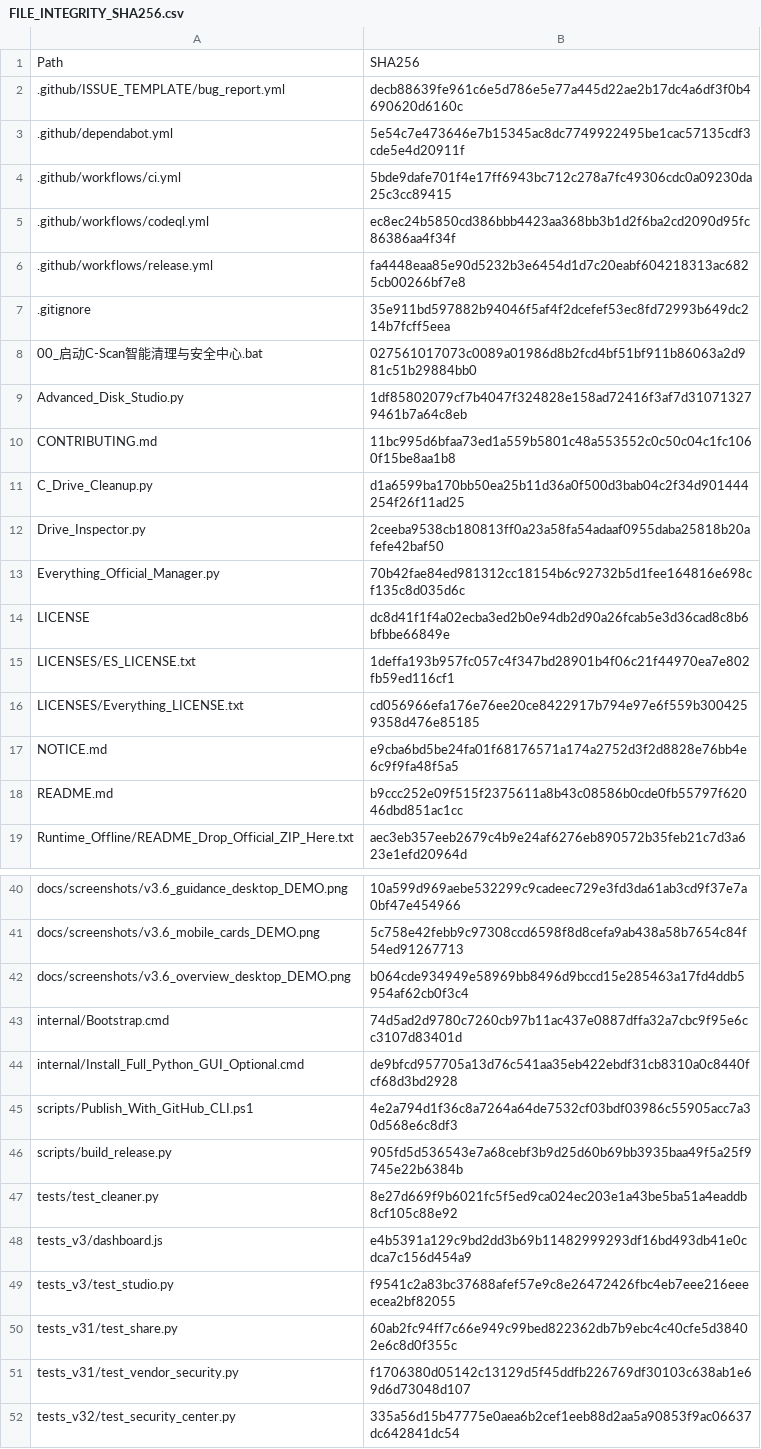
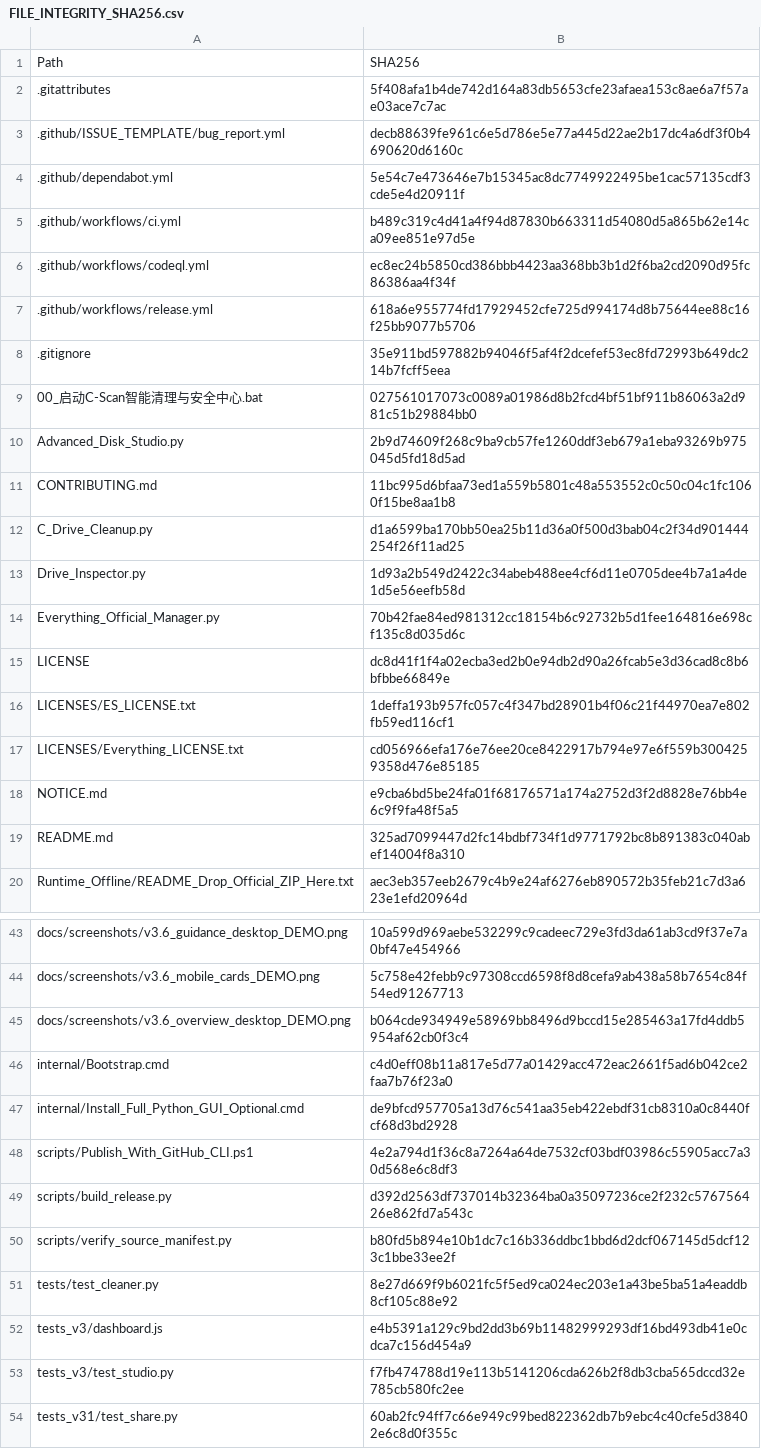
Before and after one commit to IvanChen-ctrl/c-scan-studio, a CSV file: FILE_INTEGRITY_SHA256.csv, drawn as a sheet; only a part is shown, gaps mark what is left out; the shorter side is filled out with more unchanged rows; the diff covers the shown part only.

Commit message:
v3.6.0-beta.3: stress-hardened scans and reproducible Windows/Linux ZIPs
Fix 40k/400 and 12-thread pagination scaling, precise hash sample budgets, progress throttling, Windows unauthorized POST handling, verify read-only manifest before builds and compare cross-platform artifact SHA-256. Regression and CodeQL green on PR head.

```diff
--- a/FILE_INTEGRITY_SHA256.csv
+++ b/FILE_INTEGRITY_SHA256.csv
@@ -1,13 +1,14 @@
 Path,SHA256
+.gitattributes,5f408afa1b4de742d164a83db5653cfe23afaea153c8ae6a7f57ae03ace7c7ac
 .github/ISSUE_TEMPLATE/bug_report.yml,decb88639fe961c6e5d786e5e77a445d22ae2b17dc4a6df3f0b4690620d6160c
 .github/dependabot.yml,5e54c7e473646e7b15345ac8dc7749922495be1cac57135cdf3cde5e4d20911f
-.github/workflows/ci.yml,5bde9dafe701f4e17ff6943bc712c278a7fc49306cdc0a09230da25c3cc89415
+.github/workflows/ci.yml,b489c319c4d41a4f94d87830b663311d54080d5a865b62e14ca09ee851e97d5e
 .github/workflows/codeql.yml,ec8ec24b5850cd386bbb4423aa368bb3b1d2f6ba2cd2090d95fc86386aa4f34f
-.github/workflows/release.yml,fa4448eaa85e90d5232b3e6454d1d7c20eabf604218313ac6825cb00266bf7e8
+.github/workflows/release.yml,618a6e955774fd17929452cfe725d994174d8b75644ee88c16f25bb9077b5706
 .gitignore,35e911bd597882b94046f5af4f2dcefef53ec8fd72993b649dc214b7fcff5eea
 00_启动C-Scan智能清理与安全中心.bat,027561017073c0089a01986d8b2fcd4bf51bf911b86063a2d981c51b29884bb0
-Advanced_Disk_Studio.py,1df85802079cf7b4047f324828e158ad72416f3af7d310713279461b7a64c8eb
+Advanced_Disk_Studio.py,2b9d74609f268c9ba9cb57fe1260ddf3eb679a1eba93269b975045d5fd18d5ad
 CONTRIBUTING.md,11bc995d6bfaa73ed1a559b5801c48a553552c0c50c04c1fc1060f15be8aa1b8
 C_Drive_Cleanup.py,d1a6599ba170bb50ea25b11d36a0f500d3bab04c2f34d901444254f26f11ad25
-Drive_Inspector.py,2ceeba9538cb180813ff0a23a58fa54adaaf0955daba25818b20afefe42baf50
+Drive_Inspector.py,1d93a2b549d2422c34abeb488ee4cf6d11e0705dee4b7a1a4de1d5e56eefb58d
 Everything_Official_Manager.py,70b42fae84ed981312cc18154b6c92732b5d1fee164816e698cf135c8d035d6c
@@ -17,3 +18,3 @@ LICENSES/Everything_LICENSE.txt,cd056966efa176e76ee20ce8422917b794e97e6f559b3004
 NOTICE.md,e9cba6bd5be24fa01f68176571a174a2752d3f2d8828e76bb4e6c9f9fa48f5a5
-README.md,b9ccc252e09f515f2375611a8b43c08586b0cde0fb55797f62046dbd851ac1cc
+README.md,325ad7099447d2fc14bdbf734f1d9771792bc8b891383c040abef14004f8a310
 Runtime_Offline/README_Drop_Official_ZIP_Here.txt,aec3eb357eeb2679c4b9e24af6276eb890572b35feb21c7d3a623e1efd20964d
@@ -42,9 +45,10 @@ docs/screenshots/v3.6_mobile_cards_DEMO.png,5c758e42febb9c97308ccd6598f8d8cefa9a
 docs/screenshots/v3.6_overview_desktop_DEMO.png,b064cde934949e58969bb8496d9bccd15e285463a17fd4ddb5954af62cb0f3c4
-internal/Bootstrap.cmd,74d5ad2d9780c7260cb97b11ac437e0887dffa32a7cbc9f95e6cc3107d83401d
+internal/Bootstrap.cmd,c4d0eff08b11a817e5d77a01429acc472eac2661f5ad6b042ce2faa7b76f23a0
 internal/Install_Full_Python_GUI_Optional.cmd,de9bfcd957705a13d76c541aa35eb422ebdf31cb8310a0c8440fcf68d3bd2928
 scripts/Publish_With_GitHub_CLI.ps1,4e2a794d1f36c8a7264a64de7532cf03bdf03986c55905acc7a30d568e6c8df3
-scripts/build_release.py,905fd5d536543e7a68cebf3b9d25d60b69bb3935baa49f5a25f9745e22b6384b
+scripts/build_release.py,d392d2563df737014b32364ba0a35097236ce2f232c576756426e862fd7a543c
+scripts/verify_source_manifest.py,b80fd5b894e10b1dc7c16b336ddbc1bbd6d2dcf067145d5dcf123c1bbe33ee2f
 tests/test_cleaner.py,8e27d669f9b6021fc5f5ed9ca024ec203e1a43be5ba51a4eaddb8cf105c88e92
 tests_v3/dashboard.js,e4b5391a129c9bd2dd3b69b11482999293df16bd493db41e0cdca7c156d454a9
-tests_v3/test_studio.py,f9541c2a83bc37688afef57e9c8e26472426fbc4eb7eee216eeeecea2bf82055
+tests_v3/test_studio.py,f7fb474788d19e113b5141206cda626b2f8db3cba565dccd32e785cb580fc2ee
 tests_v31/test_share.py,60ab2fc94ff7c66e949c99bed822362db7b9ebc4c40cfe5d38402e6c8d0f355c
```
Also changed, not shown: 3 added rows and 3 edited cells elsewhere in this file, 15 other files.
